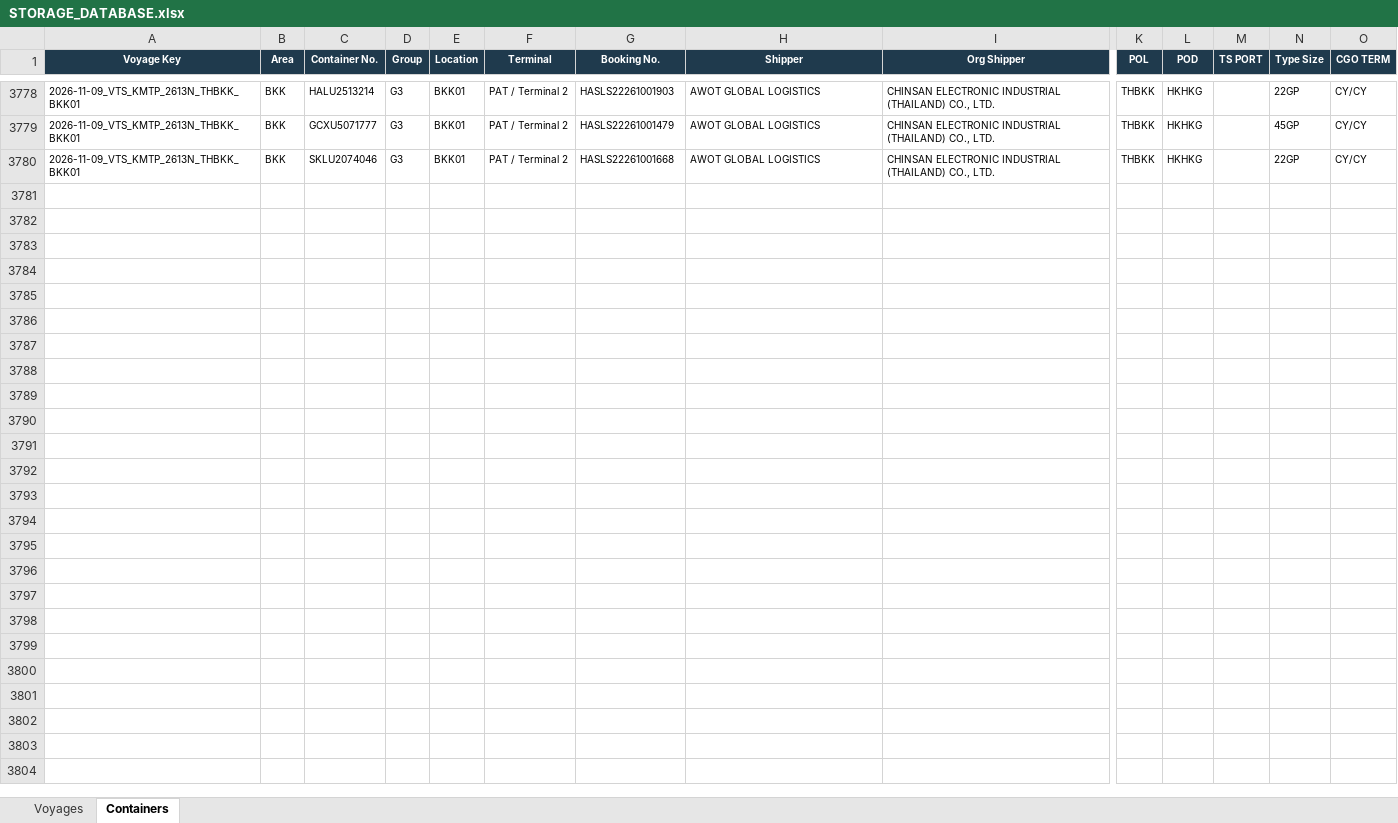
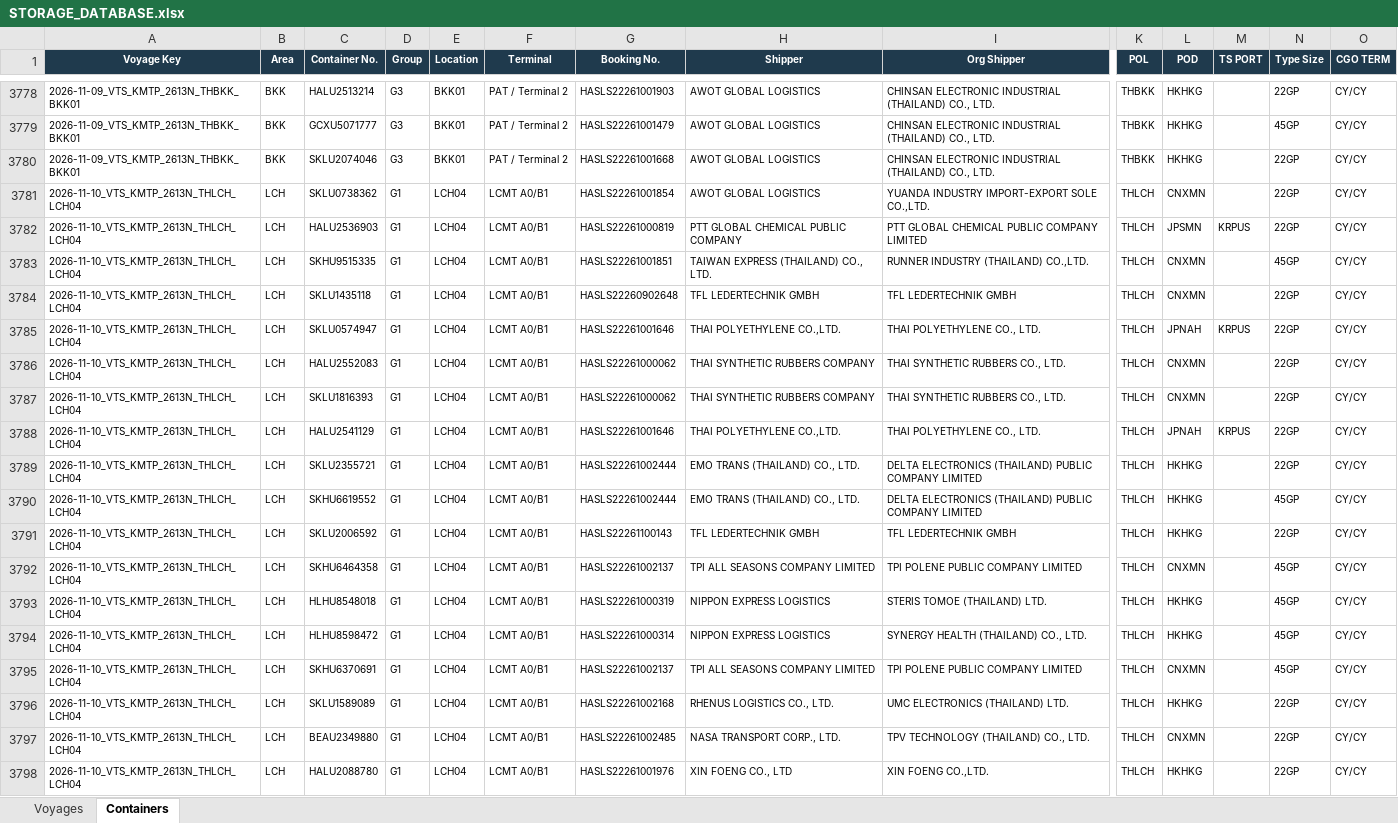
Before and after one commit to sirichai1265/hal-storage-calculator, an Excel workbook: DATABASE/STORAGE_DATABASE.xlsx, sheet Containers, drawn as a sheet; only a part is shown, gaps mark what is left out; values as stored, in another font and other column widths than the file's, no borders; rows hold the shown columns only; the diff covers the shown part only; the diff names each change by its address in the sheet, - before the commit and + after, or states it on an @@ line.

```diff
--- a/DATABASE/STORAGE_DATABASE.xlsx (sheet Containers)
+++ b/DATABASE/STORAGE_DATABASE.xlsx (sheet Containers)
+row 3781: 2026-11-10_VTS_KMTP_2613N_THLCH_LCH04 | LCH | SKLU0738362 | G1 | LCH04 | LCMT A0/B1 | HASLS22261001854 | AWOT GLOBAL LOGISTICS | YUANDA INDUSTRY IMPORT-EXPORT SOLE CO.,LTD. | THLCH | CNXMN |  | 22GP | CY/CY
+row 3782: 2026-11-10_VTS_KMTP_2613N_THLCH_LCH04 | LCH | HALU2536903 | G1 | LCH04 | LCMT A0/B1 | HASLS22261000819 | PTT GLOBAL CHEMICAL PUBLIC COMPANY | PTT GLOBAL CHEMICAL PUBLIC COMPANY LIMITED | THLCH | JPSMN | KRPUS | 22GP | CY/CY
+row 3783: 2026-11-10_VTS_KMTP_2613N_THLCH_LCH04 | LCH | SKHU9515335 | G1 | LCH04 | LCMT A0/B1 | HASLS22261001851 | TAIWAN EXPRESS (THAILAND) CO., LTD. | RUNNER INDUSTRY (THAILAND) CO.,LTD. | THLCH | CNXMN |  | 45GP | CY/CY
+row 3784: 2026-11-10_VTS_KMTP_2613N_THLCH_LCH04 | LCH | SKLU1435118 | G1 | LCH04 | LCMT A0/B1 | HASLS22260902648 | TFL LEDERTECHNIK GMBH | TFL LEDERTECHNIK GMBH | THLCH | CNXMN |  | 22GP | CY/CY
+row 3785: 2026-11-10_VTS_KMTP_2613N_THLCH_LCH04 | LCH | SKLU0574947 | G1 | LCH04 | LCMT A0/B1 | HASLS22261001646 | THAI POLYETHYLENE CO.,LTD. | THAI POLYETHYLENE CO., LTD. | THLCH | JPNAH | KRPUS | 22GP | CY/CY
+row 3786: 2026-11-10_VTS_KMTP_2613N_THLCH_LCH04 | LCH | HALU2552083 | G1 | LCH04 | LCMT A0/B1 | HASLS22261000062 | THAI SYNTHETIC RUBBERS COMPANY | THAI SYNTHETIC RUBBERS CO., LTD. | THLCH | CNXMN |  | 22GP | CY/CY
+row 3787: 2026-11-10_VTS_KMTP_2613N_THLCH_LCH04 | LCH | SKLU1816393 | G1 | LCH04 | LCMT A0/B1 | HASLS22261000062 | THAI SYNTHETIC RUBBERS COMPANY | THAI SYNTHETIC RUBBERS CO., LTD. | THLCH | CNXMN |  | 22GP | CY/CY
+row 3788: 2026-11-10_VTS_KMTP_2613N_THLCH_LCH04 | LCH | HALU2541129 | G1 | LCH04 | LCMT A0/B1 | HASLS22261001646 | THAI POLYETHYLENE CO.,LTD. | THAI POLYETHYLENE CO., LTD. | THLCH | JPNAH | KRPUS | 22GP | CY/CY
+row 3789: 2026-11-10_VTS_KMTP_2613N_THLCH_LCH04 | LCH | SKLU2355721 | G1 | LCH04 | LCMT A0/B1 | HASLS22261002444 | EMO TRANS (THAILAND) CO., LTD. | DELTA ELECTRONICS (THAILAND) PUBLIC COMPANY LIMITED | THLCH | HKHKG |  | 22GP | CY/CY
+row 3790: 2026-11-10_VTS_KMTP_2613N_THLCH_LCH04 | LCH | SKHU6619552 | G1 | LCH04 | LCMT A0/B1 | HASLS22261002444 | EMO TRANS (THAILAND) CO., LTD. | DELTA ELECTRONICS (THAILAND) PUBLIC COMPANY LIMITED | THLCH | HKHKG |  | 45GP | CY/CY
+row 3791: 2026-11-10_VTS_KMTP_2613N_THLCH_LCH04 | LCH | SKLU2006592 | G1 | LCH04 | LCMT A0/B1 | HASLS22261100143 | TFL LEDERTECHNIK GMBH | TFL LEDERTECHNIK GMBH | THLCH | HKHKG |  | 22GP | CY/CY
+row 3792: 2026-11-10_VTS_KMTP_2613N_THLCH_LCH04 | LCH | SKHU6464358 | G1 | LCH04 | LCMT A0/B1 | HASLS22261002137 | TPI ALL SEASONS COMPANY LIMITED | TPI POLENE PUBLIC COMPANY LIMITED | THLCH | CNXMN |  | 45GP | CY/CY
+row 3793: 2026-11-10_VTS_KMTP_2613N_THLCH_LCH04 | LCH | HLHU8548018 | G1 | LCH04 | LCMT A0/B1 | HASLS22261000319 | NIPPON EXPRESS LOGISTICS | STERIS TOMOE (THAILAND) LTD. | THLCH | HKHKG |  | 45GP | CY/CY
+row 3794: 2026-11-10_VTS_KMTP_2613N_THLCH_LCH04 | LCH | HLHU8598472 | G1 | LCH04 | LCMT A0/B1 | HASLS22261000314 | NIPPON EXPRESS LOGISTICS | SYNERGY HEALTH (THAILAND) CO., LTD. | THLCH | HKHKG |  | 45GP | CY/CY
+row 3795: 2026-11-10_VTS_KMTP_2613N_THLCH_LCH04 | LCH | SKHU6370691 | G1 | LCH04 | LCMT A0/B1 | HASLS22261002137 | TPI ALL SEASONS COMPANY LIMITED | TPI POLENE PUBLIC COMPANY LIMITED | THLCH | CNXMN |  | 45GP | CY/CY
+row 3796: 2026-11-10_VTS_KMTP_2613N_THLCH_LCH04 | LCH | SKLU1589089 | G1 | LCH04 | LCMT A0/B1 | HASLS22261002168 | RHENUS LOGISTICS CO., LTD. | UMC ELECTRONICS (THAILAND) LTD. | THLCH | HKHKG |  | 22GP | CY/CY
+row 3797: 2026-11-10_VTS_KMTP_2613N_THLCH_LCH04 | LCH | BEAU2349880 | G1 | LCH04 | LCMT A0/B1 | HASLS22261002485 | NASA TRANSPORT CORP., LTD. | TPV TECHNOLOGY (THAILAND) CO., LTD. | THLCH | CNXMN |  | 22GP | CY/CY
+row 3798: 2026-11-10_VTS_KMTP_2613N_THLCH_LCH04 | LCH | HALU2088780 | G1 | LCH04 | LCMT A0/B1 | HASLS22261001976 | XIN FOENG CO., LTD | XIN FOENG CO.,LTD. | THLCH | HKHKG |  | 22GP | CY/CY
```
Also changed, not shown: 13 added rows elsewhere in this sheet, sheet Voyages, 6 other files.
